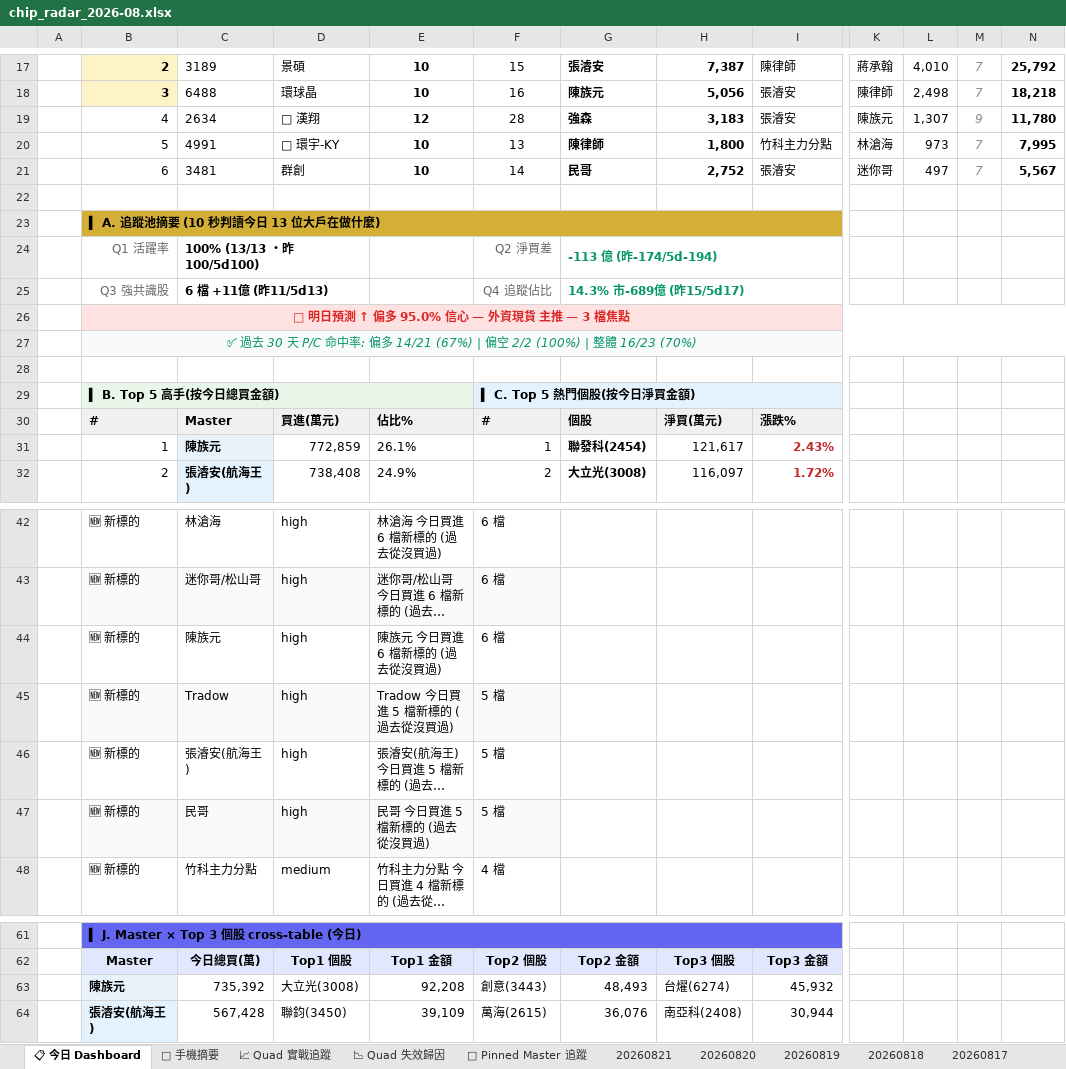
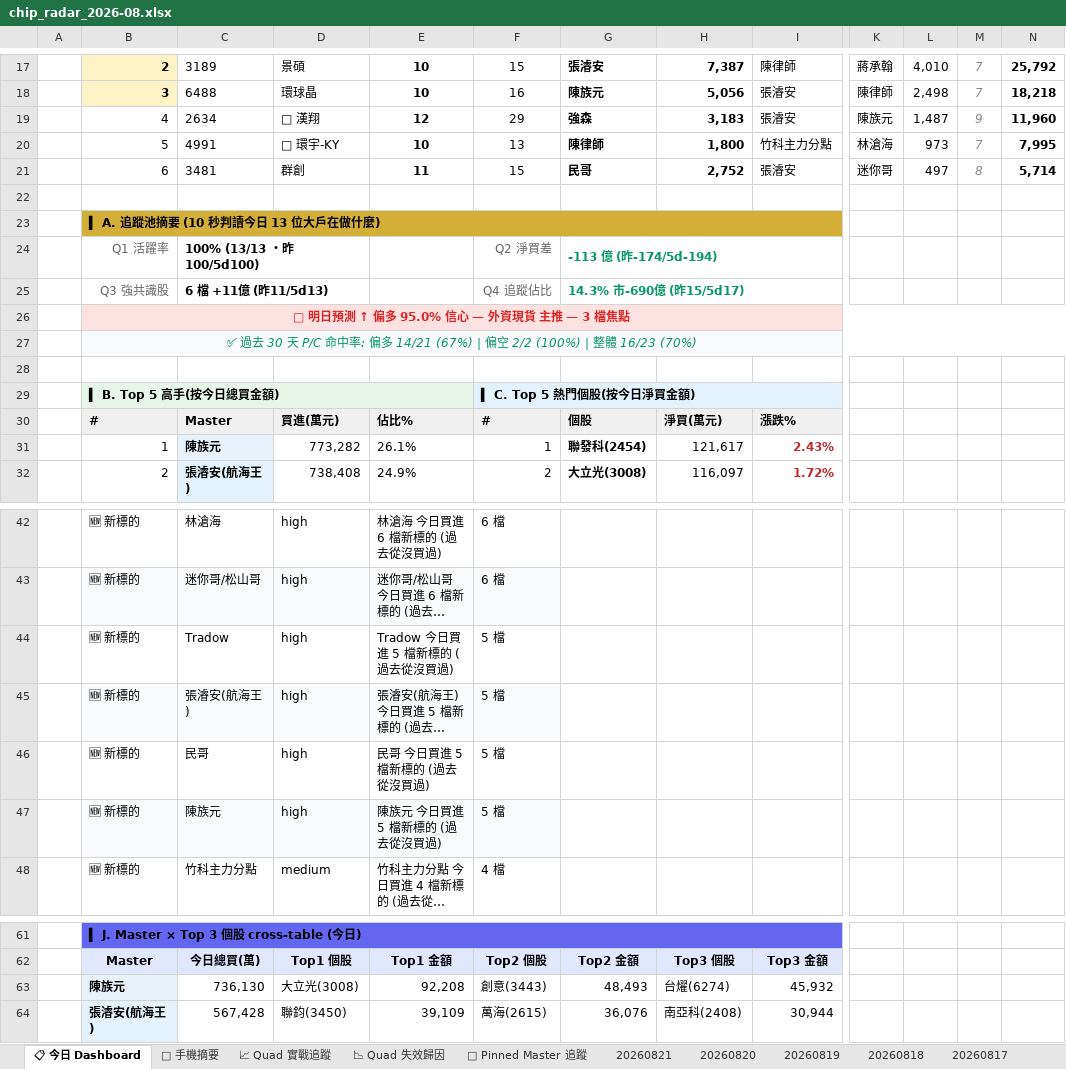
Before and after one commit to DRwillychiu/CHIP_RADAR_TW, an Excel workbook: data/reports/chip_radar_2026-08.xlsx, sheet 📋 今日 Dashboard, drawn as a sheet; only a part is shown, gaps mark what is left out; long unchanged cells end in …; values as stored, in another font and other column widths than the file's, no borders; conditional formats and table styles not drawn; removed rows and columns are numbered as before the commit, all else as after; rows hold the shown columns only; the diff names each change by its address in the sheet, - before the commit and + after, or states it on an @@ line.

```diff
--- a/data/reports/chip_radar_2026-08.xlsx (sheet 📋 今日 Dashboard)
+++ b/data/reports/chip_radar_2026-08.xlsx (sheet 📋 今日 Dashboard)
-F19: 28
+F19: 29
-L19: 1,307
+L19: 1,487
-N19: 11,780
+N19: 11,960
-E21: 10
+E21: 11
-F21: 14
+F21: 15
-M21: 7
+M21: 8
-N21: 5,567
+N21: 5,714
-G25: 14.3% 市-689億 (昨15/5d17)
+G25: 14.3% 市-690億 (昨15/5d17)
-D31: 772,859
+D31: 773,282
-row 44:  | 🆕 新標的 | 陳族元 | high | 陳族元 今日買進 6 檔新標的 (過去從沒買過) | 6 檔
-B44:F44 fill: #F9FAFB
+B44:F44 fill: none
-B45:F45 fill: none
+B45:F45 fill: #F9FAFB
-B46:F46 fill: #F9FAFB
+B46:F46 fill: none
+row 47:  | 🆕 新標的 | 陳族元 | high | 陳族元 今日買進 5 檔新標的 (過去從沒買過) | 5 檔
-C63: 735,392
+C63: 736,130
```
Also changed, not shown: sheet 20260821, data/reports/latest.xlsx, 20 other files.
